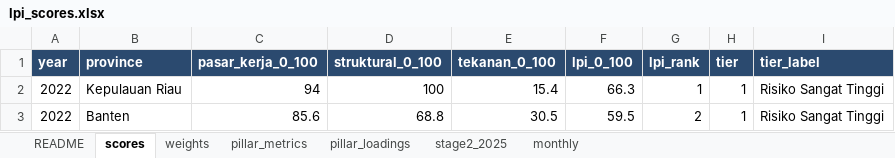
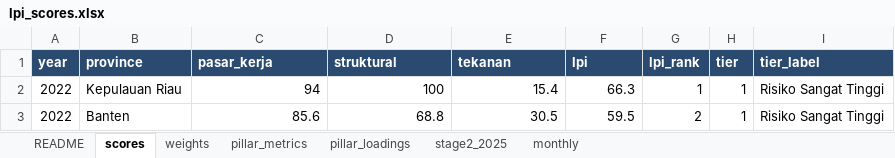
Before and after one commit to den-econ/phk_dashboard, an Excel workbook: model/model_LPI/outputs/lpi_scores.xlsx, sheet scores, drawn as a sheet; only a part is shown; values as stored, in another font and other column widths than the file's, no borders; the diff names each change by its address in the sheet, - before the commit and + after, or states it on an @@ line.

```diff
--- a/model/model_LPI/outputs/lpi_scores.xlsx (sheet scores)
+++ b/model/model_LPI/outputs/lpi_scores.xlsx (sheet scores)
-C1: pasar_kerja_0_100
+C1: pasar_kerja
-D1: struktural_0_100
+D1: struktural
-E1: tekanan_0_100
+E1: tekanan
-F1: lpi_0_100
+F1: lpi
```
Also changed, not shown: sheet README, sheet monthly, 3 other files.
